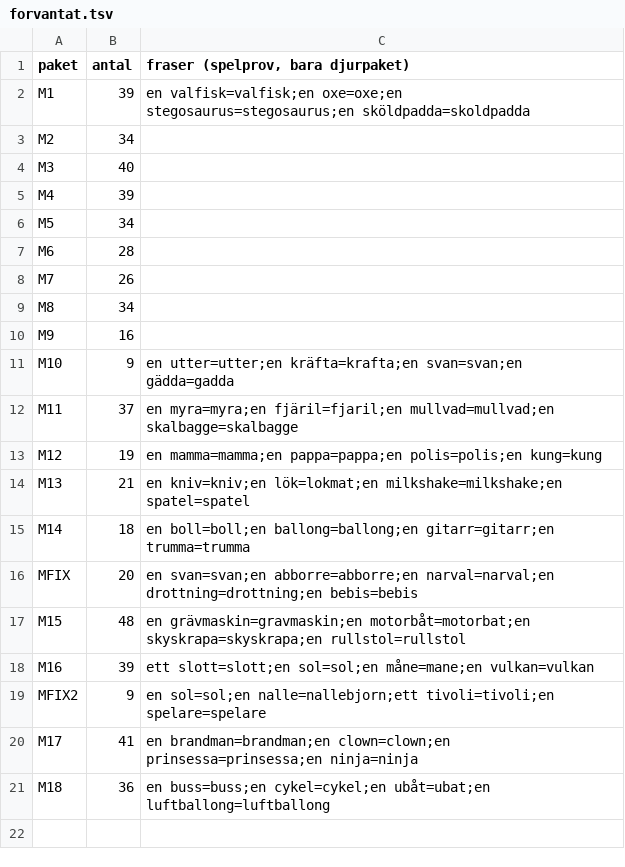
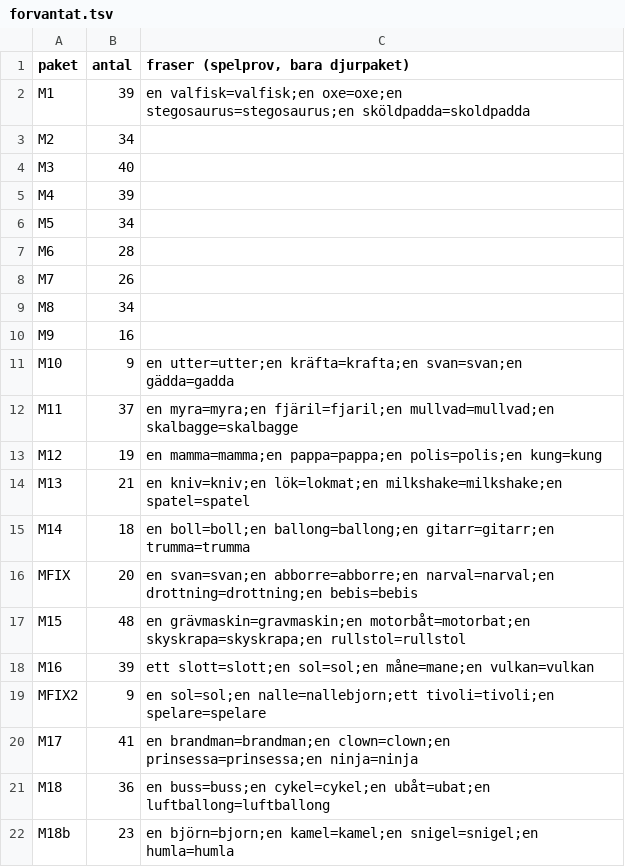
Before and after one commit to christofferhedman87/trollpennan, a TSV file: rundor/R3F-modellserie/forvantat.tsv, drawn as a sheet; the diff names each change by its address in the sheet, - before the commit and + after, or states it on an @@ line.

```diff
--- a/rundor/R3F-modellserie/forvantat.tsv
+++ b/rundor/R3F-modellserie/forvantat.tsv
+row 22: M18b | 23 | en björn=bjorn;en kamel=kamel;en snigel=snigel;en humla=humla
```
Also changed, not shown: rundor/R3F-modellserie/manifest-serie.tsv, rundor/R3F-modellserie/tillval-serie.tsv, 7 other files.
